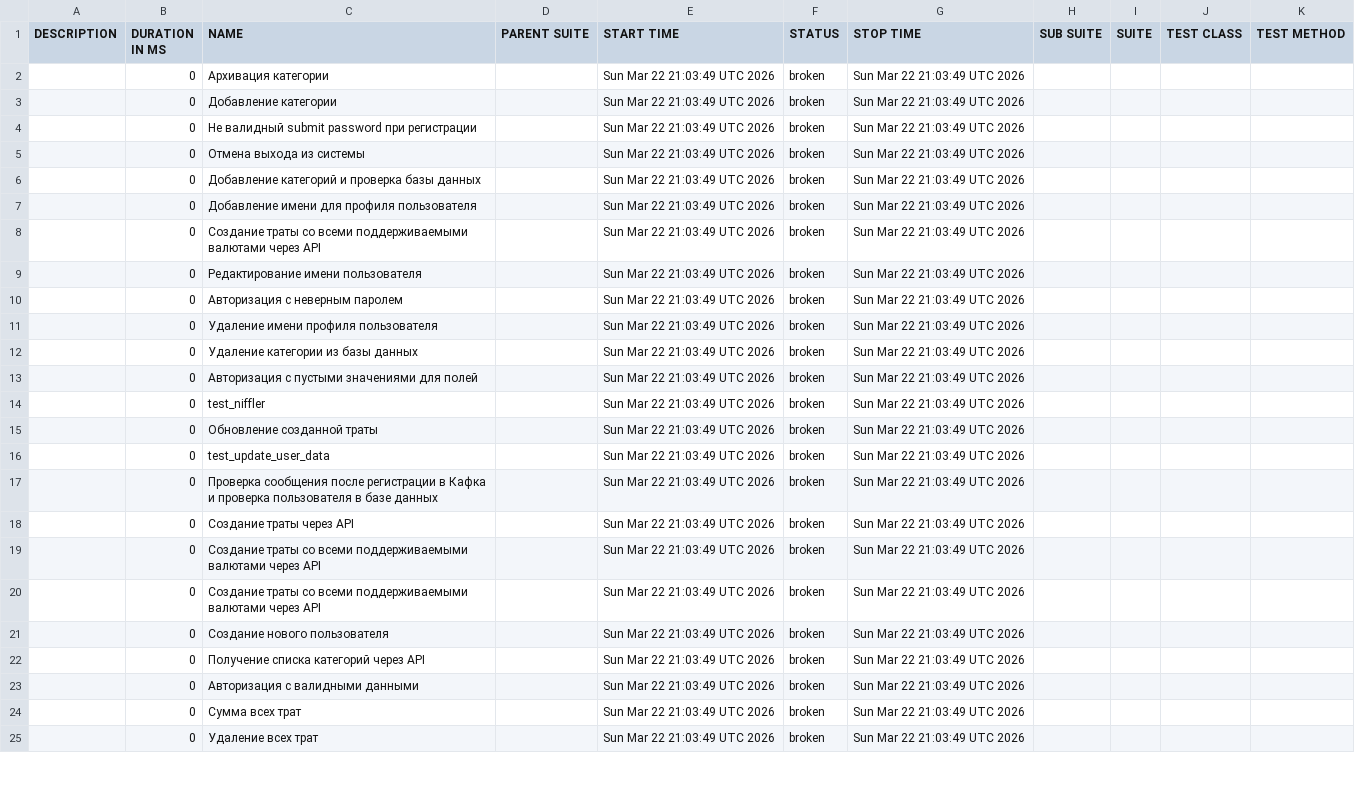
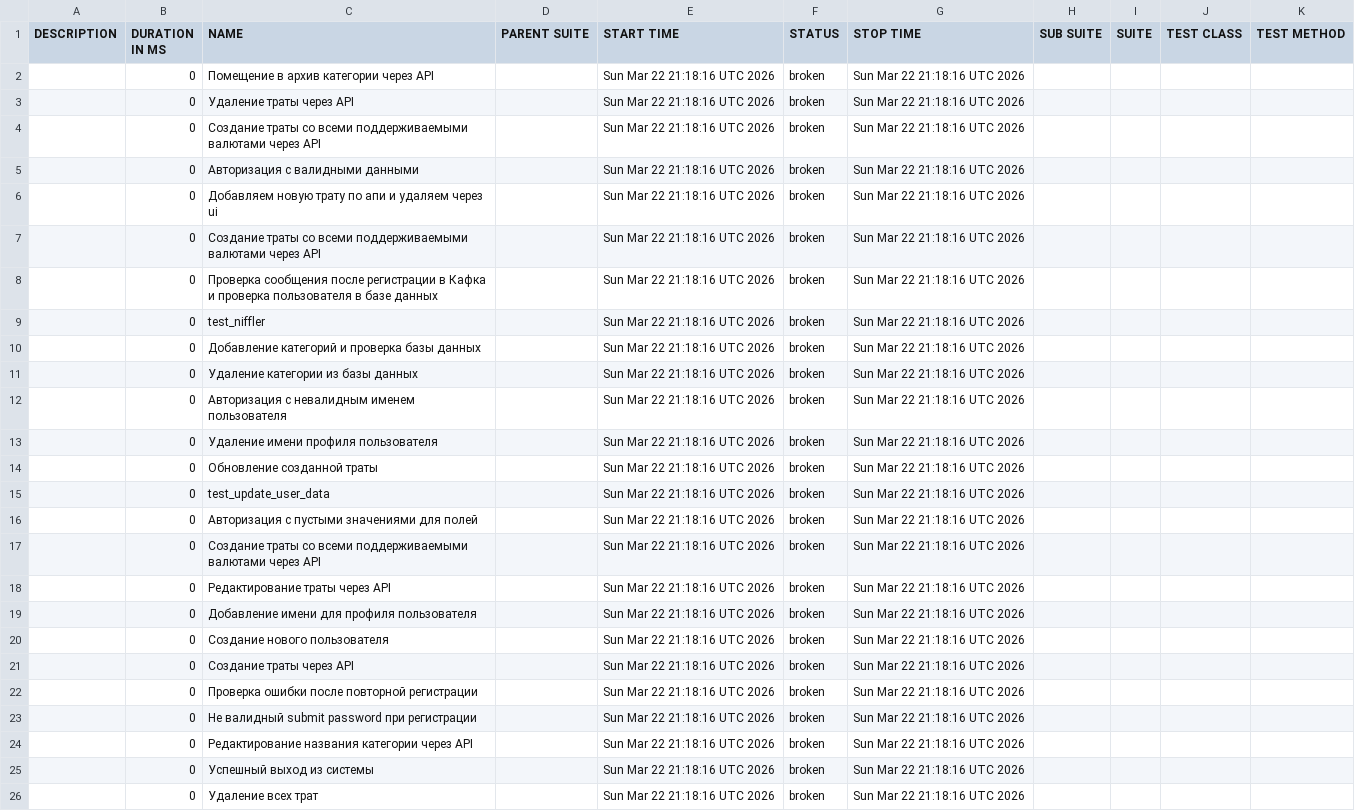
Before and after one commit to Danya1366/niffler-py-st3, a CSV file: data/suites.csv, drawn as a sheet; only a part is shown; removed rows and columns are numbered as before the commit, all else as after; the diff covers the shown part only; the diff names each change by its address in the sheet, - before the commit and + after, or states it on an @@ line.

```diff
--- a/data/suites.csv
+++ b/data/suites.csv
-C2 (NAME): Архивация категории
+C2 (NAME): Помещение в архив категории через API
-E2:E5 (START TIME): Sun Mar 22 21:03:49 UTC 2026
+E2:E5 (START TIME): Sun Mar 22 21:18:16 UTC 2026
-G2:G5 (STOP TIME): Sun Mar 22 21:03:49 UTC 2026
+G2:G5 (STOP TIME): Sun Mar 22 21:18:16 UTC 2026
-C3 (NAME): Добавление категории
+C3 (NAME): Удаление траты через API
-C4 (NAME): Не валидный submit password при регистрации
+C4 (NAME): Создание траты со всеми поддерживаемыми валютами через API
-C5 (NAME): Отмена выхода из системы
+C5 (NAME): Авторизация с валидными данными
-row 6:  | 0 | Добавление категорий и проверка базы данных |  | Sun Mar 22 21:03:49 UTC 2026 | broken | Sun Mar 22 21:03:49 UTC 2026
-C6 (NAME): Добавление имени для профиля пользователя
+C6 (NAME): Добавляем новую трату по апи и удаляем через ui
-E6:E16 (START TIME): Sun Mar 22 21:03:49 UTC 2026
+E6:E16 (START TIME): Sun Mar 22 21:18:16 UTC 2026
-G6:G16 (STOP TIME): Sun Mar 22 21:03:49 UTC 2026
+G6:G16 (STOP TIME): Sun Mar 22 21:18:16 UTC 2026
-C8 (NAME): Редактирование имени пользователя
+C8 (NAME): Проверка сообщения после регистрации в Кафка и проверка пользователя в базе данных
-C9 (NAME): Авторизация с неверным паролем
+C9 (NAME): test_niffler
-C10 (NAME): Удаление имени профиля пользователя
+C10 (NAME): Добавление категорий и проверка базы данных
-C12 (NAME): Авторизация с пустыми значениями для полей
+C12 (NAME): Авторизация с невалидным именем пользователя
-C13 (NAME): test_niffler
+C13 (NAME): Удаление имени профиля пользователя
-C16 (NAME): Проверка сообщения после регистрации в Кафка и проверка пользователя в базе данных
+C16 (NAME): Авторизация с пустыми значениями для полей
-row 18:  | 0 | Создание траты через API |  | Sun Mar 22 21:03:49 UTC 2026 | broken | Sun Mar 22 21:03:49 UTC 2026
-E17:E18 (START TIME): Sun Mar 22 21:03:49 UTC 2026
+E17:E18 (START TIME): Sun Mar 22 21:18:16 UTC 2026
-G17:G18 (STOP TIME): Sun Mar 22 21:03:49 UTC 2026
+G17:G18 (STOP TIME): Sun Mar 22 21:18:16 UTC 2026
-C18 (NAME): Создание траты со всеми поддерживаемыми валютами через API
+C18 (NAME): Редактирование траты через API
+row 19:  | 0 | Добавление имени для профиля пользователя |  | Sun Mar 22 21:18:16 UTC 2026 | broken | Sun Mar 22 21:18:16 UTC 2026
-E20 (START TIME): Sun Mar 22 21:03:49 UTC 2026
+E20 (START TIME): Sun Mar 22 21:18:16 UTC 2026
-G20 (STOP TIME): Sun Mar 22 21:03:49 UTC 2026
+G20 (STOP TIME): Sun Mar 22 21:18:16 UTC 2026
+row 21:  | 0 | Создание траты через API |  | Sun Mar 22 21:18:16 UTC 2026 | broken | Sun Mar 22 21:18:16 UTC 2026
-C22 (NAME): Получение списка категорий через API
+C22 (NAME): Проверка ошибки после повторной регистрации
-E22 (START TIME): Sun Mar 22 21:03:49 UTC 2026
+E22 (START TIME): Sun Mar 22 21:18:16 UTC 2026
-G22 (STOP TIME): Sun Mar 22 21:03:49 UTC 2026
+G22 (STOP TIME): Sun Mar 22 21:18:16 UTC 2026
+row 23:  | 0 | Не валидный submit password при регистрации |  | Sun Mar 22 21:18:16 UTC 2026 | broken | Sun Mar 22 21:18:16 UTC 2026
-C24 (NAME): Авторизация с валидными данными
+C24 (NAME): Редактирование названия категории через API
-E24:E26 (START TIME): Sun Mar 22 21:03:49 UTC 2026
+E24:E26 (START TIME): Sun Mar 22 21:18:16 UTC 2026
-G24:G26 (STOP TIME): Sun Mar 22 21:03:49 UTC 2026
+G24:G26 (STOP TIME): Sun Mar 22 21:18:16 UTC 2026
-C25 (NAME): Сумма всех трат
+C25 (NAME): Успешный выход из системы
```
Also changed, not shown: 1 removed row and 31 edited cells elsewhere in this file, data/behaviors.csv, 58 other files.
